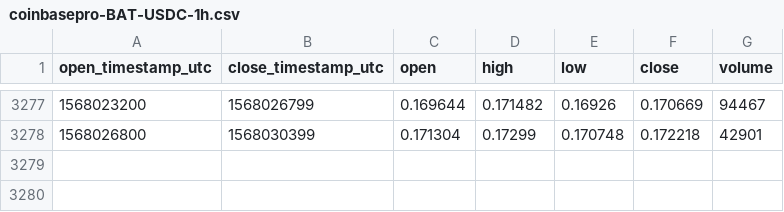
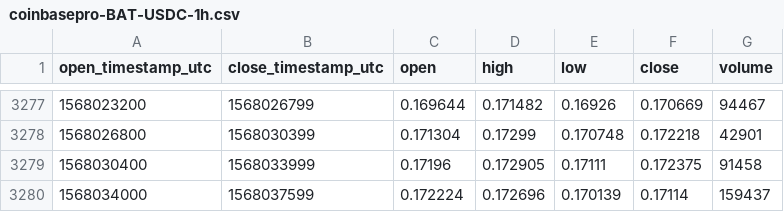
Before and after one commit to cryptobigbro/coinbasepro-BAT-USDC, a CSV file: coinbasepro-BAT-USDC-1h.csv, drawn as a sheet; only a part is shown, gaps mark what is left out.

Commit message:
Update OHLCV data.

```diff
--- a/coinbasepro-BAT-USDC-1h.csv
+++ b/coinbasepro-BAT-USDC-1h.csv
@@ -3278 +3278,3 @@ open_timestamp_utc,close_timestamp_utc,open,high,low,close,volume
 1568026800,1568030399,0.171304,0.17299,0.170748,0.172218,42901
+1568030400,1568033999,0.17196,0.172905,0.17111,0.172375,91458
+1568034000,1568037599,0.172224,0.172696,0.170139,0.17114,159437
```
